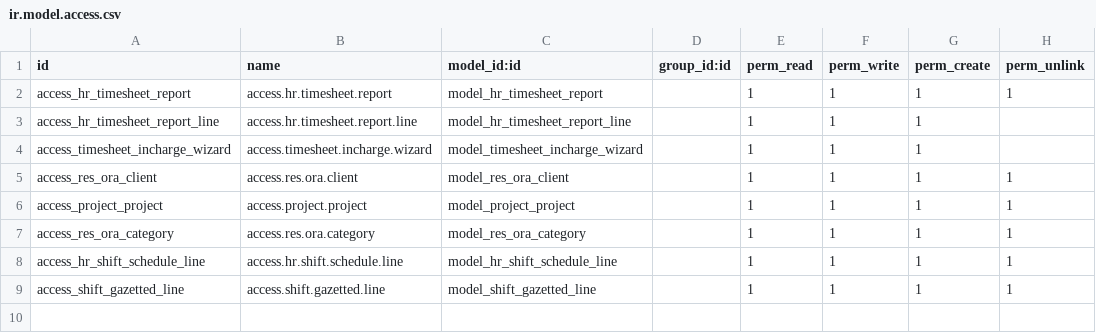
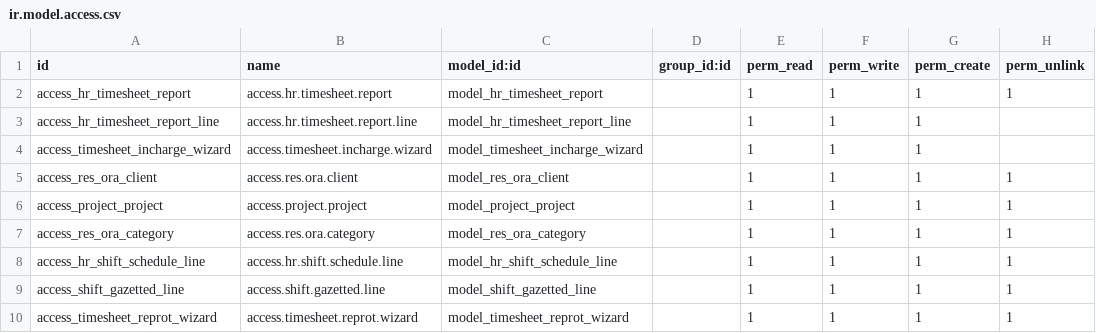
Before and after one commit to dynexcel-ramzan/descontest, a CSV file: de_portal_timesheet/security/ir.model.access.csv, drawn as a sheet; the diff names each change by its address in the sheet, - before the commit and + after, or states it on an @@ line.

Commit message:
update portal timesheet

```diff
--- a/de_portal_timesheet/security/ir.model.access.csv
+++ b/de_portal_timesheet/security/ir.model.access.csv
+row 10: access_timesheet_reprot_wizard | access.timesheet.reprot.wizard | model_timesheet_reprot_wizard |  | 1 | 1 | 1 | 1
```
Also changed, not shown: 8 other files.
